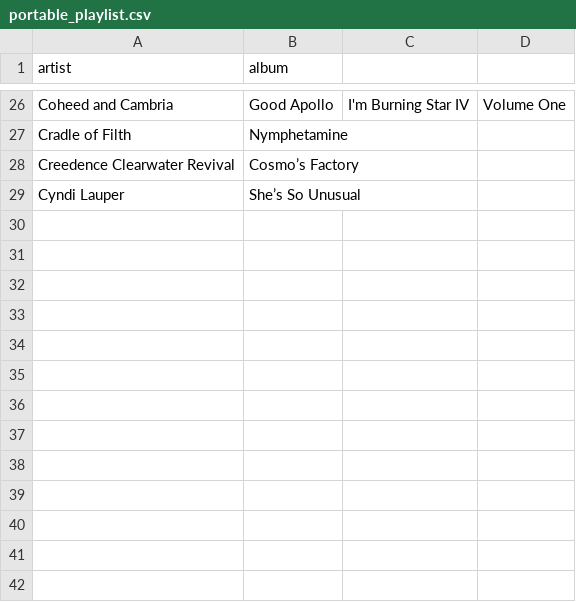
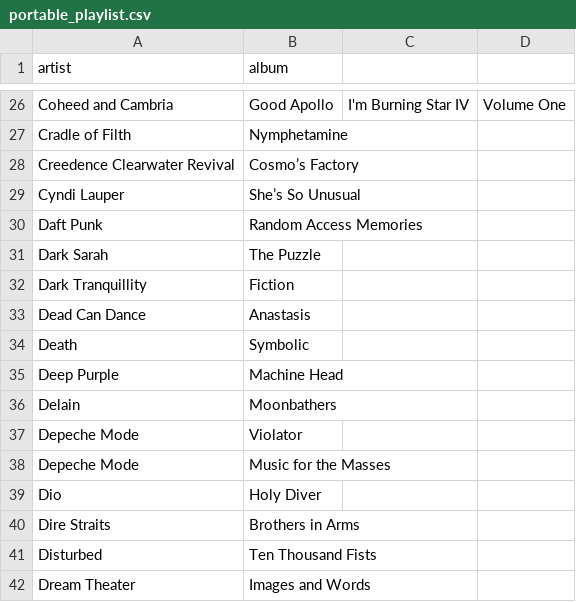
Before and after one commit to E1-as-usual/portable-playlist, a CSV file: portable_playlist.csv, drawn as a sheet; only a part is shown, gaps mark what is left out; the diff names each change by its address in the sheet, - before the commit and + after, or states it on an @@ line.

Commit message:
Add finalized Letter D portable playlist selections

```diff
--- a/portable_playlist.csv
+++ b/portable_playlist.csv
+row 30: Daft Punk | Random Access Memories
+row 31: Dark Sarah | The Puzzle
+row 32: Dark Tranquillity | Fiction
+row 33: Dead Can Dance | Anastasis
+row 34: Death | Symbolic
+row 35: Deep Purple | Machine Head
+row 36: Delain | Moonbathers
+row 37: Depeche Mode | Violator
+row 38: Depeche Mode | Music for the Masses
+row 39: Dio | Holy Diver
+row 40: Dire Straits | Brothers in Arms
+row 41: Disturbed | Ten Thousand Fists
+row 42: Dream Theater | Images and Words
```
